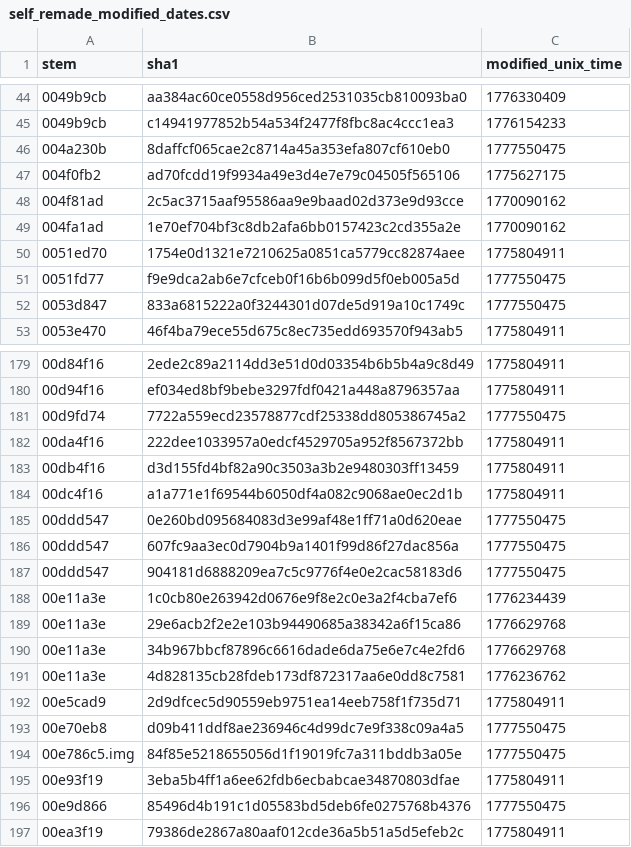
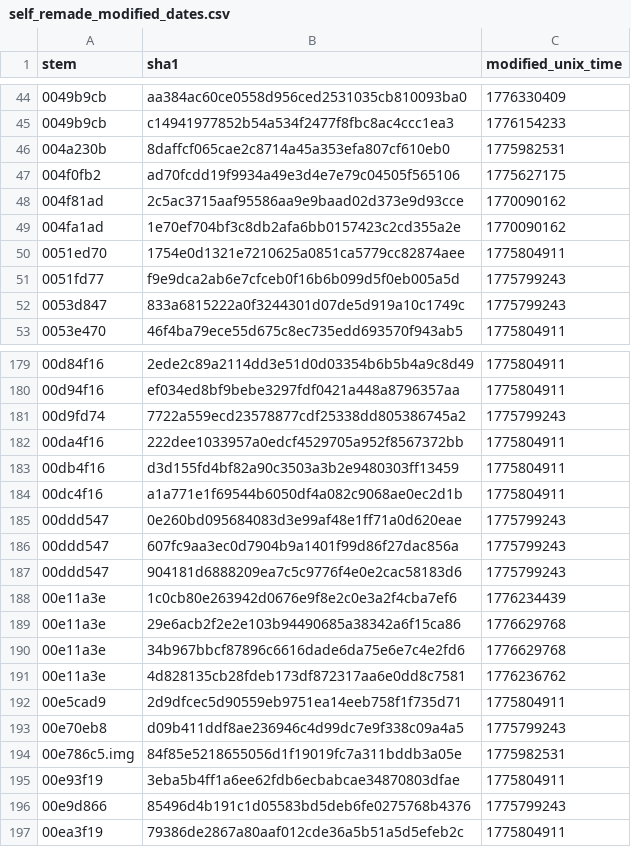
Before and after one commit to ShizCalev/MGS3-Demastered-Subsistence-Edition, a CSV file: self_remade_modified_dates.csv, drawn as a sheet; only a part is shown, gaps mark what is left out; the diff covers the shown part only.

```diff
--- a/self_remade_modified_dates.csv
+++ b/self_remade_modified_dates.csv
@@ -45,3 +45,3 @@ stem,sha1,modified_unix_time
 0049b9cb,c14941977852b54a534f2477f8fbc8ac4ccc1ea3,1776154233
-004a230b,8daffcf065cae2c8714a45a353efa807cf610eb0,1777550475
+004a230b,8daffcf065cae2c8714a45a353efa807cf610eb0,1775982531
 004f0fb2,ad70fcdd19f9934a49e3d4e7e79c04505f565106,1775627175
@@ -50,4 +50,4 @@ stem,sha1,modified_unix_time
 0051ed70,1754e0d1321e7210625a0851ca5779cc82874aee,1775804911
-0051fd77,f9e9dca2ab6e7cfceb0f16b6b099d5f0eb005a5d,1777550475
-0053d847,833a6815222a0f3244301d07de5d919a10c1749c,1777550475
+0051fd77,f9e9dca2ab6e7cfceb0f16b6b099d5f0eb005a5d,1775799243
+0053d847,833a6815222a0f3244301d07de5d919a10c1749c,1775799243
 0053e470,46f4ba79ece55d675c8ec735edd693570f943ab5,1775804911
@@ -180,3 +180,3 @@ stem,sha1,modified_unix_time
 00d94f16,ef034ed8bf9bebe3297fdf0421a448a8796357aa,1775804911
-00d9fd74,7722a559ecd23578877cdf25338dd805386745a2,1777550475
+00d9fd74,7722a559ecd23578877cdf25338dd805386745a2,1775799243
 00da4f16,222dee1033957a0edcf4529705a952f8567372bb,1775804911
@@ -184,5 +184,5 @@ stem,sha1,modified_unix_time
 00dc4f16,a1a771e1f69544b6050df4a082c9068ae0ec2d1b,1775804911
-00ddd547,0e260bd095684083d3e99af48e1ff71a0d620eae,1777550475
-00ddd547,607fc9aa3ec0d7904b9a1401f99d86f27dac856a,1777550475
-00ddd547,904181d6888209ea7c5c9776f4e0e2cac58183d6,1777550475
+00ddd547,0e260bd095684083d3e99af48e1ff71a0d620eae,1775799243
+00ddd547,607fc9aa3ec0d7904b9a1401f99d86f27dac856a,1775799243
+00ddd547,904181d6888209ea7c5c9776f4e0e2cac58183d6,1775799243
 00e11a3e,1c0cb80e263942d0676e9f8e2c0e3a2f4cba7ef6,1776234439
@@ -192,6 +192,6 @@ stem,sha1,modified_unix_time
 00e5cad9,2d9dfcec5d90559eb9751ea14eeb758f1f735d71,1775804911
-00e70eb8,d09b411ddf8ae236946c4d99dc7e9f338c09a4a5,1777550475
-00e786c5.img,84f85e5218655056d1f19019fc7a311bddb3a05e,1777550475
+00e70eb8,d09b411ddf8ae236946c4d99dc7e9f338c09a4a5,1775799243
+00e786c5.img,84f85e5218655056d1f19019fc7a311bddb3a05e,1775982531
 00e93f19,3eba5b4ff1a6ee62fdb6ecbabcae34870803dfae,1775804911
-00e9d866,85496d4b191c1d05583bd5deb6fe0275768b4376,1777550475
+00e9d866,85496d4b191c1d05583bd5deb6fe0275768b4376,1775799243
 00ea3f19,79386de2867a80aaf012cde36a5b51a5d5efeb2c,1775804911
```
Also changed, not shown: 32 edited cells elsewhere in this file.
